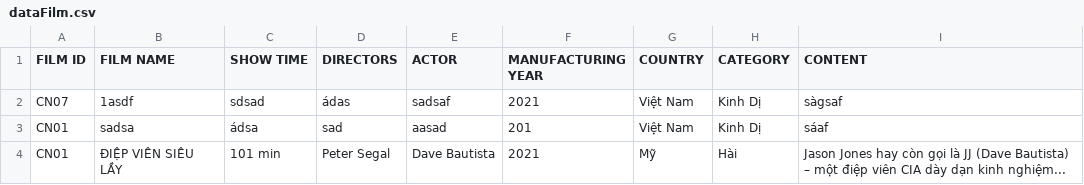
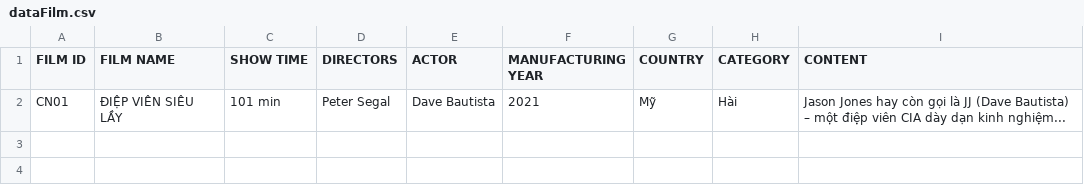
Before and after one commit to nguyenduccanh120394/Module_2, a CSV file: CinemaManagement/dataFilm.csv, drawn as a sheet.

```diff
--- a/CinemaManagement/dataFilm.csv
+++ b/CinemaManagement/dataFilm.csv
@@ -1,4 +1,2 @@
 FILM ID,FILM NAME,SHOW TIME,DIRECTORS,ACTOR,MANUFACTURING YEAR,COUNTRY,CATEGORY,CONTENT
-CN07,1asdf,sdsad,ádas,sadsaf,2021,Việt Nam,Kinh Dị,sàgsaf
-CN01,sadsa,ádsa,sad,aasad,201,Việt Nam,Kinh Dị,sáaf
 CN01,ĐIỆP VIÊN SIÊU LẦY,101 min,Peter Segal,Dave Bautista,2021,Mỹ,Hài,Jason Jones hay còn gọi là JJ (Dave Bautista) – một điệp viên CIA dày dạn kinh nghiệm...
```
Also changed, not shown: 8 other files.
